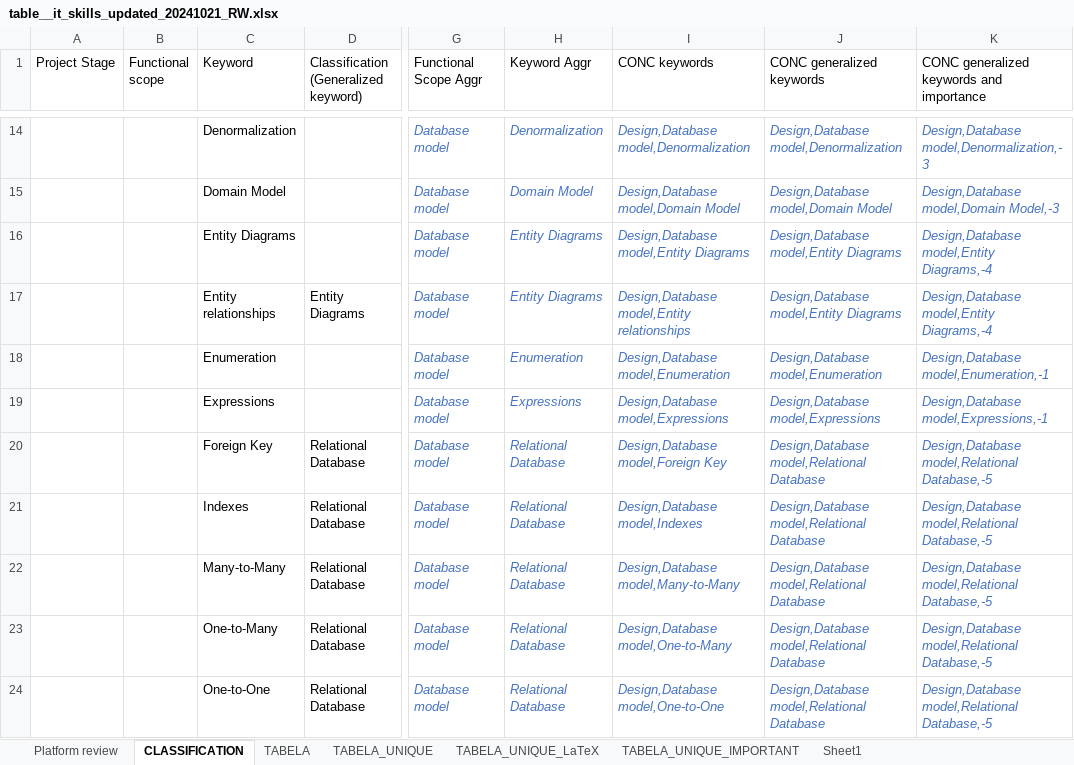
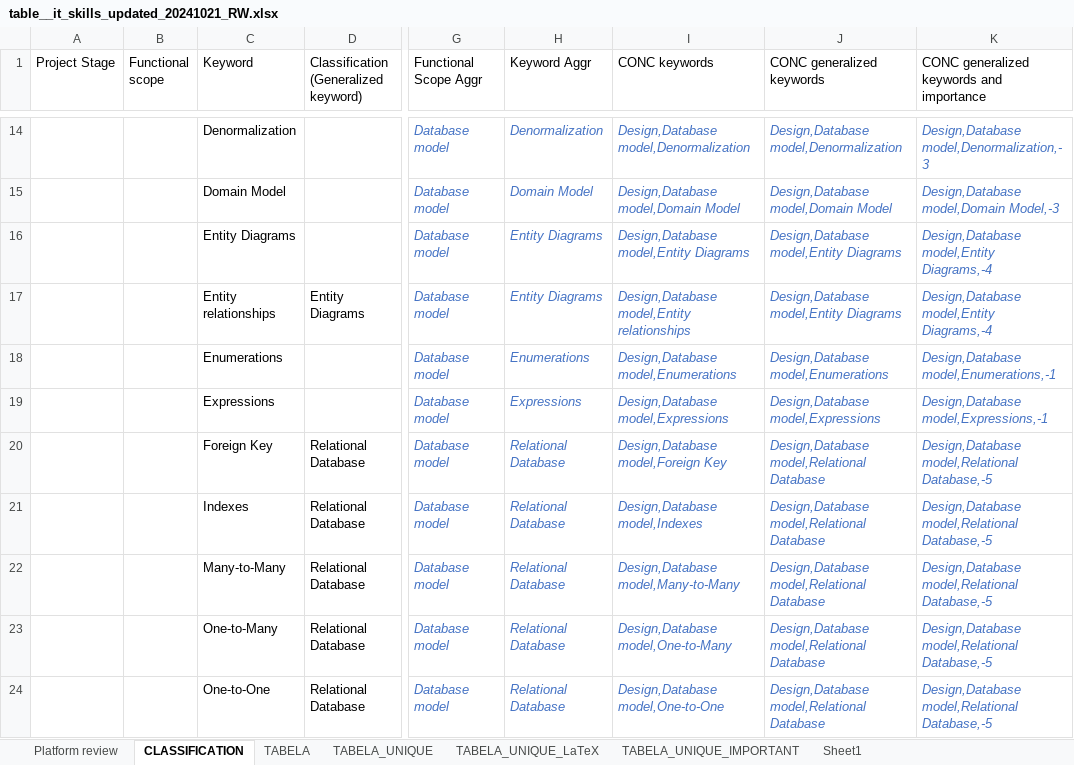
Before and after one commit to robertwaszkowski/lcdp-skill-burden-reproducibility, an Excel workbook: 02_platform_burden/source_workbooks/table__it_skills_updated_20241021_RW.xlsx, sheet CLASSIFICATION, drawn as a sheet; only a part is shown, gaps mark what is left out; values as stored, in another font and other column widths than the file's, no borders; table styles not drawn; the diff names each change by its address in the sheet, - before the commit and + after, or states it on an @@ line.

```diff
--- a/02_platform_burden/source_workbooks/table__it_skills_updated_20241021_RW.xlsx (sheet CLASSIFICATION)
+++ b/02_platform_burden/source_workbooks/table__it_skills_updated_20241021_RW.xlsx (sheet CLASSIFICATION)
-C18 (Keyword): Enumeration
+C18 (Keyword): Enumerations
-H18 (Keyword Aggr): Enumeration
+H18 (Keyword Aggr): Enumerations
-I18 (CONC keywords): Design,Database model,Enumeration
+I18 (CONC keywords): Design,Database model,Enumerations
-J18 (CONC generalized keywords): Design,Database model,Enumeration
+J18 (CONC generalized keywords): Design,Database model,Enumerations
-K18: Design,Database model,Enumeration,-1
+K18: Design,Database model,Enumerations,-1
```
Also changed, not shown: sheet TABELA_UNIQUE, sheet TABELA_UNIQUE_LaTeX, 14 other files.
